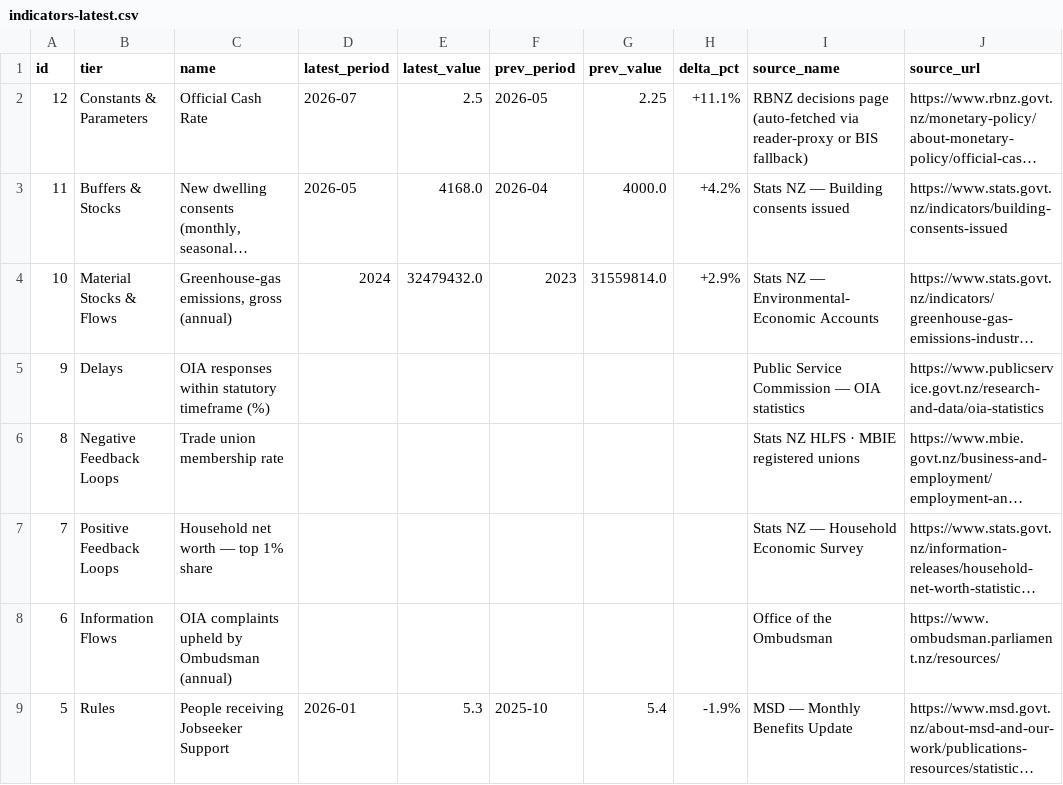
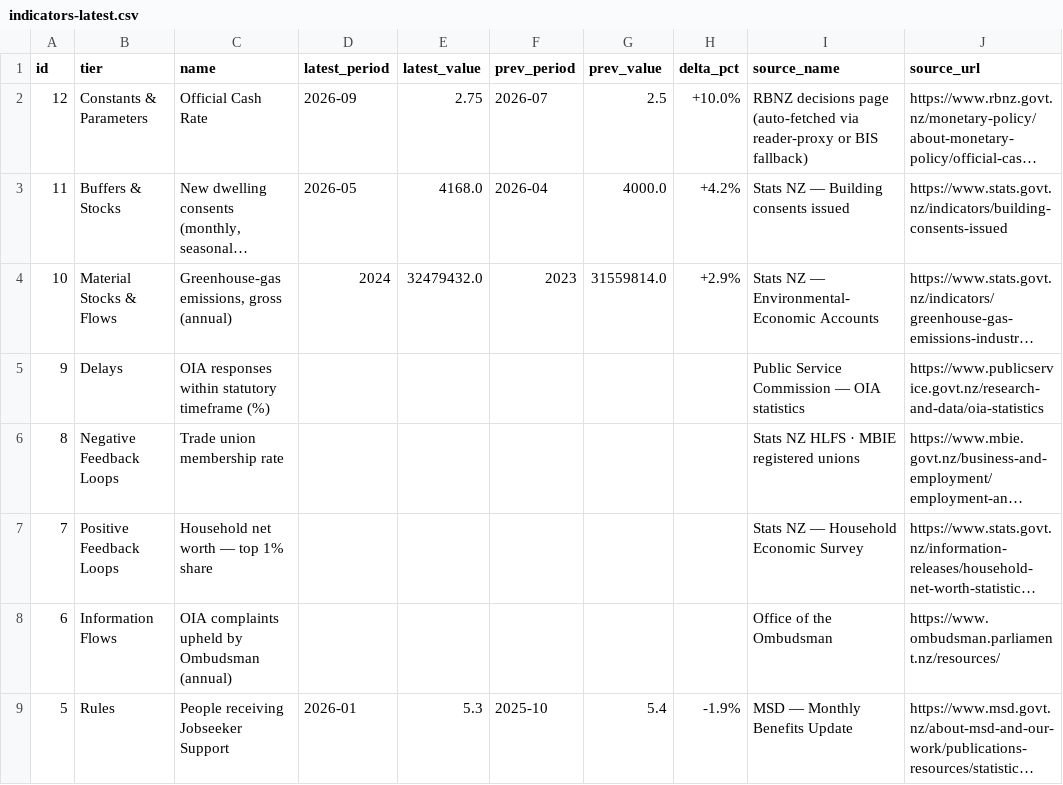
Before and after one commit to robertmccallnz/systems-observatory, a CSV file: reports/indicators-latest.csv, drawn as a sheet; only a part is shown; long unchanged cells end in …; the diff names each change by its address in the sheet, - before the commit and + after, or states it on an @@ line.

Commit message:
chore: refresh indicators 2026-10-13T23:37UTC

```diff
--- a/reports/indicators-latest.csv
+++ b/reports/indicators-latest.csv
-D2 (latest_period): 2026-07
+D2 (latest_period): 2026-09
-E2 (latest_value): 2.5
+E2 (latest_value): 2.75
-F2 (prev_period): 2026-05
+F2 (prev_period): 2026-07
-G2 (prev_value): 2.25
+G2 (prev_value): 2.5
-H2 (delta_pct): +11.1%
+H2 (delta_pct): +10.0%
```
Also changed, not shown: 9 other files.
